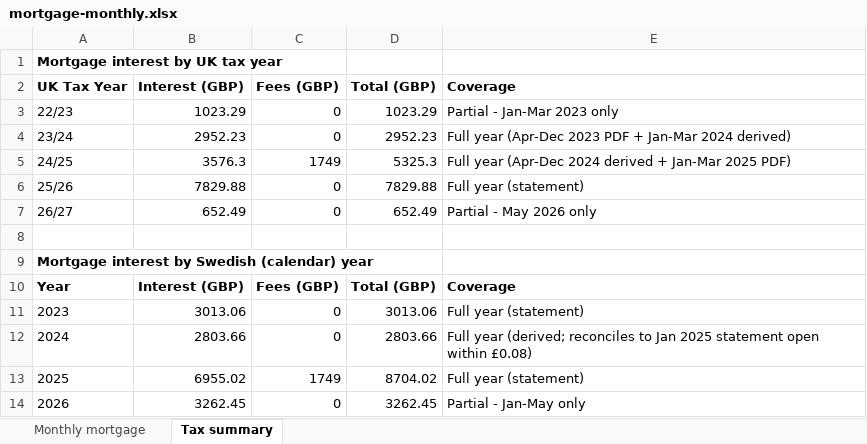
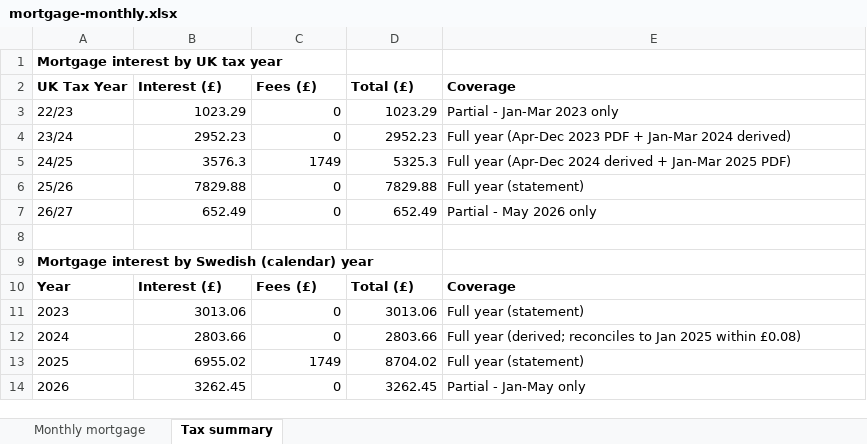
Before and after one commit to tristanpatrickmorgan-private/Claude, an Excel workbook: projects/uk-rental/mortgage-monthly.xlsx, sheet Tax summary, drawn as a sheet; values as stored, in another font and other column widths than the file's, no borders; the diff names each change by its address in the sheet, - before the commit and + after, or states it on an @@ line.

```diff
--- a/projects/uk-rental/mortgage-monthly.xlsx (sheet Tax summary)
+++ b/projects/uk-rental/mortgage-monthly.xlsx (sheet Tax summary)
-B2: Interest (GBP)
+B2: Interest (£)
-C2: Fees (GBP)
+C2: Fees (£)
-D2: Total (GBP)
+D2: Total (£)
-B10 (Interest (£)): Interest (GBP)
+B10 (Interest (£)): Interest (£)
-C10 (Fees (£)): Fees (GBP)
+C10 (Fees (£)): Fees (£)
-D10 (Total (£)): Total (GBP)
+D10 (Total (£)): Total (£)
-E12 (Coverage): …Jan 2025 statement open within £0.08)
+E12 (Coverage): …Jan 2025 within £0.08)
```
Also changed, not shown: sheet Monthly mortgage.
